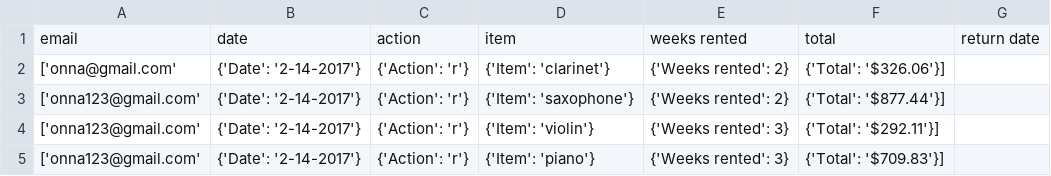
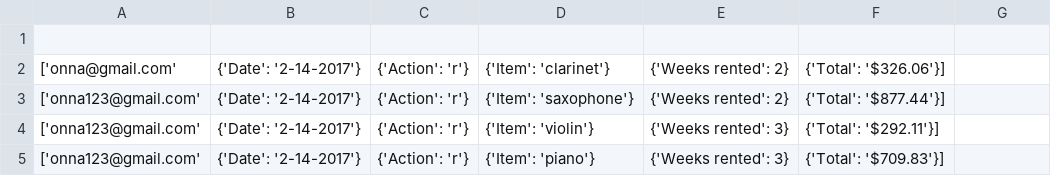
Before and after one commit to Milttreonna/instrurent, a CSV file: transactions.csv, drawn as a sheet.

Commit message:
took first line from transactions"

```diff
--- a/transactions.csv
+++ b/transactions.csv
@@ -1,2 +1,2 @@
-email, date, action, item, weeks rented, total, return date
+
 ['onna@gmail.com', {'Date': '2-14-2017'}, {'Action': 'r'}, {'Item': 'clarinet'}, {'Weeks rented': 2}, {'Total': '$326.06'}]
```
